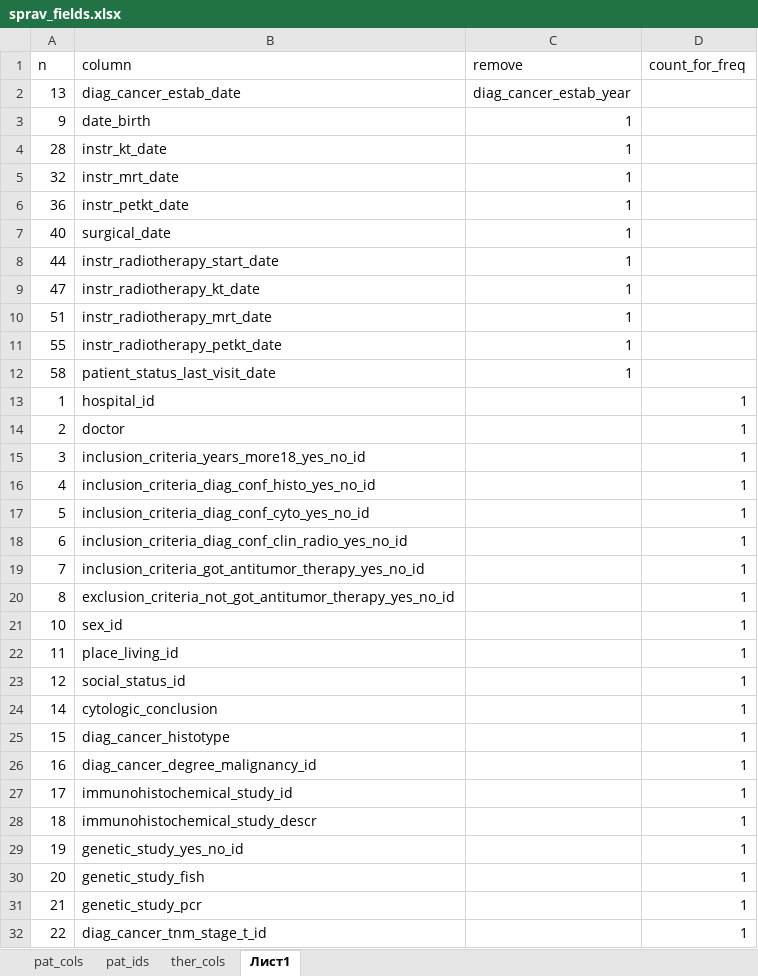
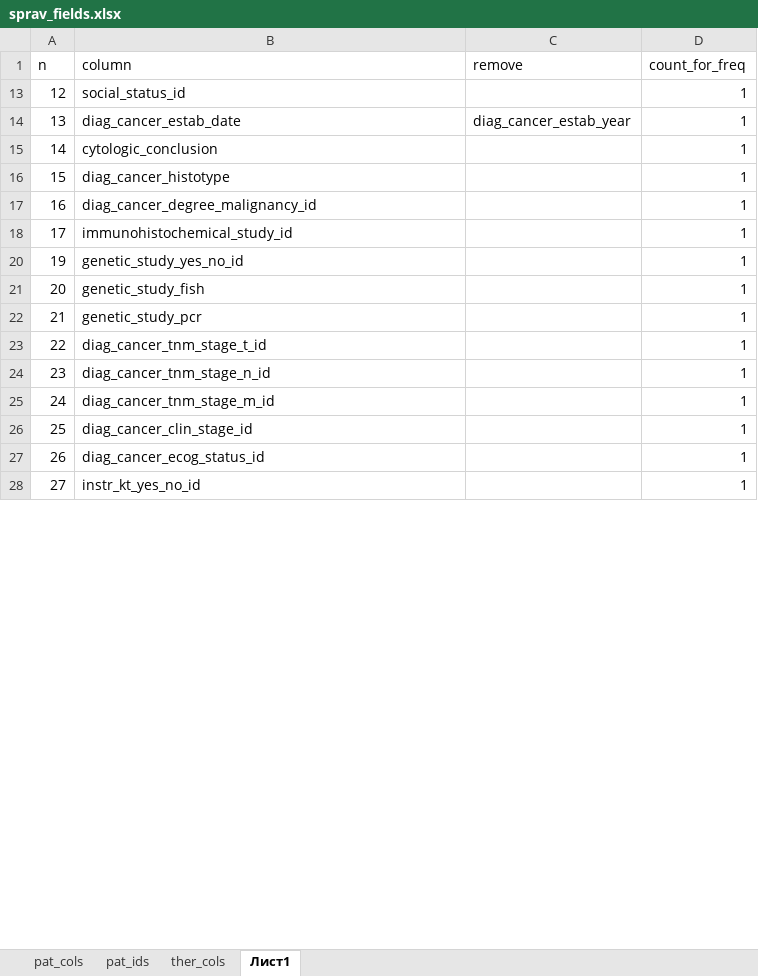
Before and after one commit to sanzhar73ismailov/lung, an Excel workbook: stat/sprav_fields.xlsx, sheet Лист1, drawn as a sheet; only a part is shown; the shorter side is filled out with more unchanged rows; values as stored, in another font and other column widths than the file's, no borders; removed rows and columns are numbered as before the commit, all else as after; the diff covers the shown part only; the diff names each change by its address in the sheet, - before the commit and + after, or states it on an @@ line.

```diff
--- a/stat/sprav_fields.xlsx (sheet Лист1)
+++ b/stat/sprav_fields.xlsx (sheet Лист1)
-row 2: 13 | diag_cancer_estab_date | diag_cancer_estab_year
@@ row 3 hidden: 9 | date_birth | 1 @@
-row 4: 28 | instr_kt_date | 1
-row 5: 32 | instr_mrt_date | 1
-row 6: 36 | instr_petkt_date | 1
-row 7: 40 | surgical_date | 1
-row 8: 44 | instr_radiotherapy_start_date | 1
-row 9: 47 | instr_radiotherapy_kt_date | 1
-row 10: 51 | instr_radiotherapy_mrt_date | 1
-row 11: 55 | instr_radiotherapy_petkt_date | 1
-row 12: 58 | patient_status_last_visit_date | 1
-row 13: 1 | hospital_id |  | 1
-row 14: 2 | doctor |  | 1
-row 15: 3 | inclusion_criteria_years_more18_yes_no_id |  | 1
-row 16: 4 | inclusion_criteria_diag_conf_histo_yes_no_id |  | 1
-row 17: 5 | inclusion_criteria_diag_conf_cyto_yes_no_id |  | 1
-row 18: 6 | inclusion_criteria_diag_conf_clin_radio_yes_no_id |  | 1
-row 19: 7 | inclusion_criteria_got_antitumor_therapy_yes_no_id |  | 1
-row 20: 8 | exclusion_criteria_not_got_antitumor_therapy_yes_no_id |  | 1
-row 21: 10 | sex_id |  | 1
-row 22: 11 | place_living_id |  | 1
+row 14: 13 | diag_cancer_estab_date | diag_cancer_estab_year | 1
-row 28: 18 | immunohistochemical_study_descr |  | 1
```
Also changed, not shown: 9 added rows and 8 removed rows elsewhere in this sheet, stat/lung_patient.xlsx, 3 other files.
